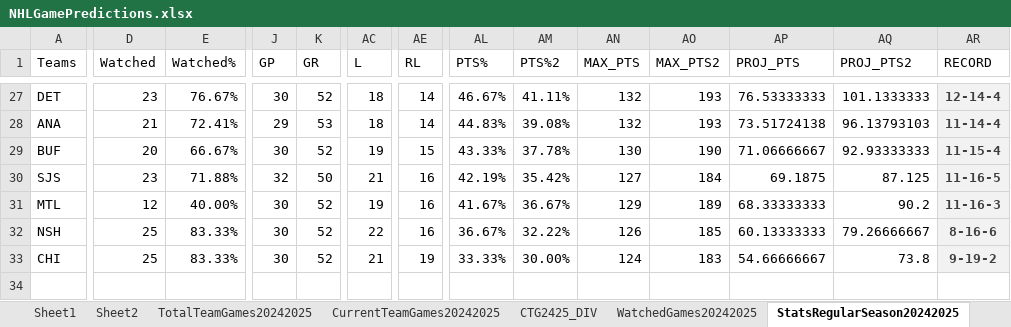
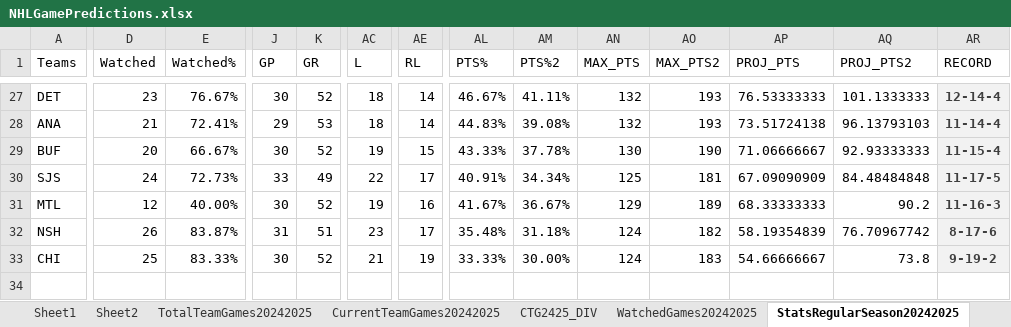
Before and after one commit to abriggs914/Coding_Practice, an Excel workbook: Python/Jerseys/NHLGamePredictions.xlsx, sheet StatsRegularSeason20242025, drawn as a sheet; only a part is shown, gaps mark what is left out; values as stored, in another font and other column widths than the file's, no borders; conditional formats and table styles not drawn; the diff covers the shown part only; the diff names each change by its address in the sheet, - before the commit and + after, or states it on an @@ line.

```diff
--- a/Python/Jerseys/NHLGamePredictions.xlsx (sheet StatsRegularSeason20242025)
+++ b/Python/Jerseys/NHLGamePredictions.xlsx (sheet StatsRegularSeason20242025)
-D30 (Watched): 23
+D30 (Watched): 24
-E30 (Watched%): 71.88%
+E30 (Watched%): 72.73%
-J30 (GP): 32
+J30 (GP): 33
-K30 (GR): 50
+K30 (GR): 49
-AC30 (L): 21
+AC30 (L): 22
-AE30 (RL): 16
+AE30 (RL): 17
-AL30 (PTS%): 42.19%
+AL30 (PTS%): 40.91%
-AM30 (PTS%2): 35.42%
+AM30 (PTS%2): 34.34%
-AN30 (MAX_PTS): 127
+AN30 (MAX_PTS): 125
-AO30 (MAX_PTS2): 184
+AO30 (MAX_PTS2): 181
-AP30 (PROJ_PTS): 69.1875
+AP30 (PROJ_PTS): 67.09090909
-AQ30 (PROJ_PTS2): 87.125
+AQ30 (PROJ_PTS2): 84.48484848
-AR30 (RECORD): 11-16-5
+AR30 (RECORD): 11-17-5
-D32 (Watched): 25
+D32 (Watched): 26
-E32 (Watched%): 83.33%
+E32 (Watched%): 83.87%
-J32 (GP): 30
+J32 (GP): 31
-K32 (GR): 52
+K32 (GR): 51
-AC32 (L): 22
+AC32 (L): 23
-AE32 (RL): 16
+AE32 (RL): 17
-AL32 (PTS%): 36.67%
+AL32 (PTS%): 35.48%
-AM32 (PTS%2): 32.22%
+AM32 (PTS%2): 31.18%
-AN32 (MAX_PTS): 126
+AN32 (MAX_PTS): 124
-AO32 (MAX_PTS2): 185
+AO32 (MAX_PTS2): 182
-AP32 (PROJ_PTS): 60.13333333
+AP32 (PROJ_PTS): 58.19354839
-AQ32 (PROJ_PTS2): 79.26666667
+AQ32 (PROJ_PTS2): 76.70967742
-AR32 (RECORD): 8-16-6
+AR32 (RECORD): 8-17-6
```
Also changed, not shown: 1 added row, 1 removed row and 267 edited cells elsewhere in this sheet, sheet Sheet2, sheet Sheet1, sheet DataRegularSeason20242025, sheet CTG2425_DIV, sheet CurrentTeamGames20242025, sheet WatchedGames20242025, formulas that keep their value, charts or pictures.
